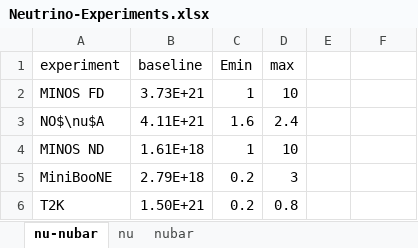
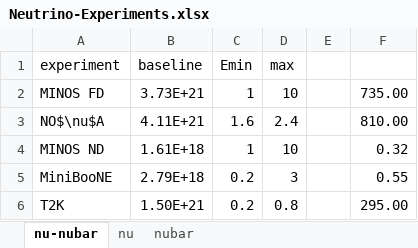
Before and after one commit to jsdiazpo/Physics-Digressions, an Excel workbook: data/Neutrino-Experiments.xlsx, sheet nu-nubar, drawn as a sheet; values as stored, in another font and other column widths than the file's, no borders; the diff names each change by its address in the sheet, - before the commit and + after, or states it on an @@ line.

Commit message:
data updated

```diff
--- a/data/Neutrino-Experiments.xlsx (sheet nu-nubar)
+++ b/data/Neutrino-Experiments.xlsx (sheet nu-nubar)
-F2: (empty)
+F2: 735.00
-F3: (empty)
+F3: 810.00
-F4: (empty)
+F4: 0.32
-F5: (empty)
+F5: 0.55
-F6: (empty)
+F6: 295.00
```
Also changed, not shown: sheet nubar.
